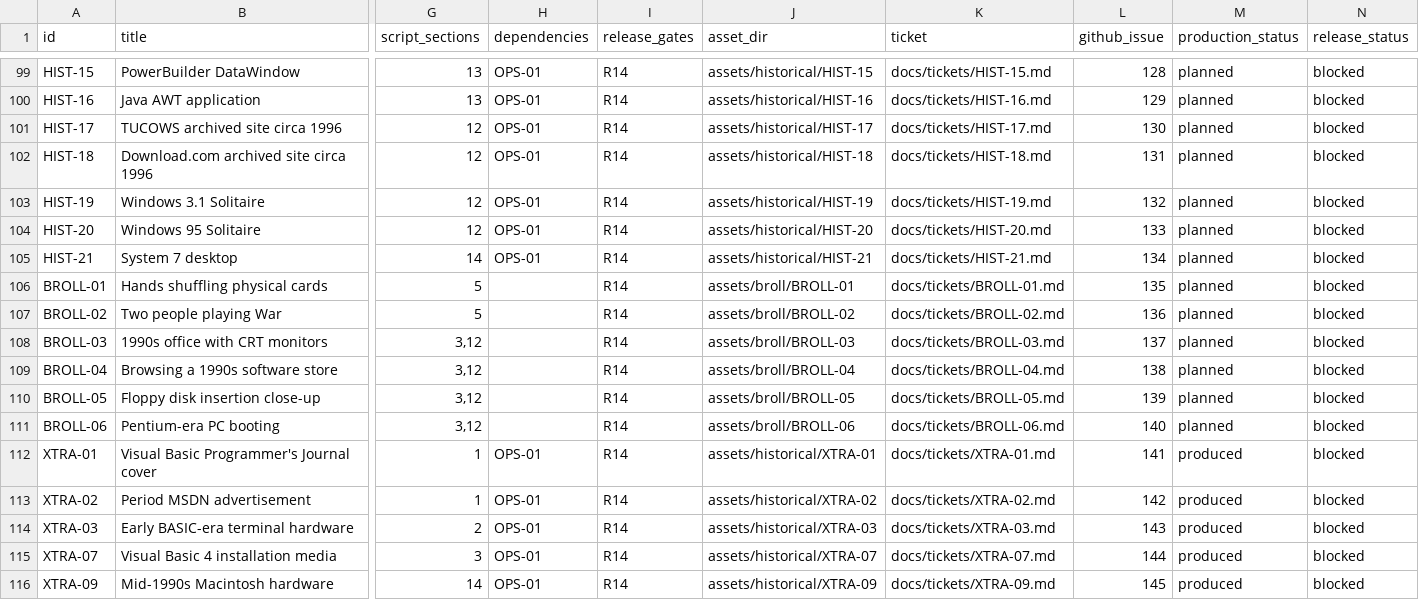
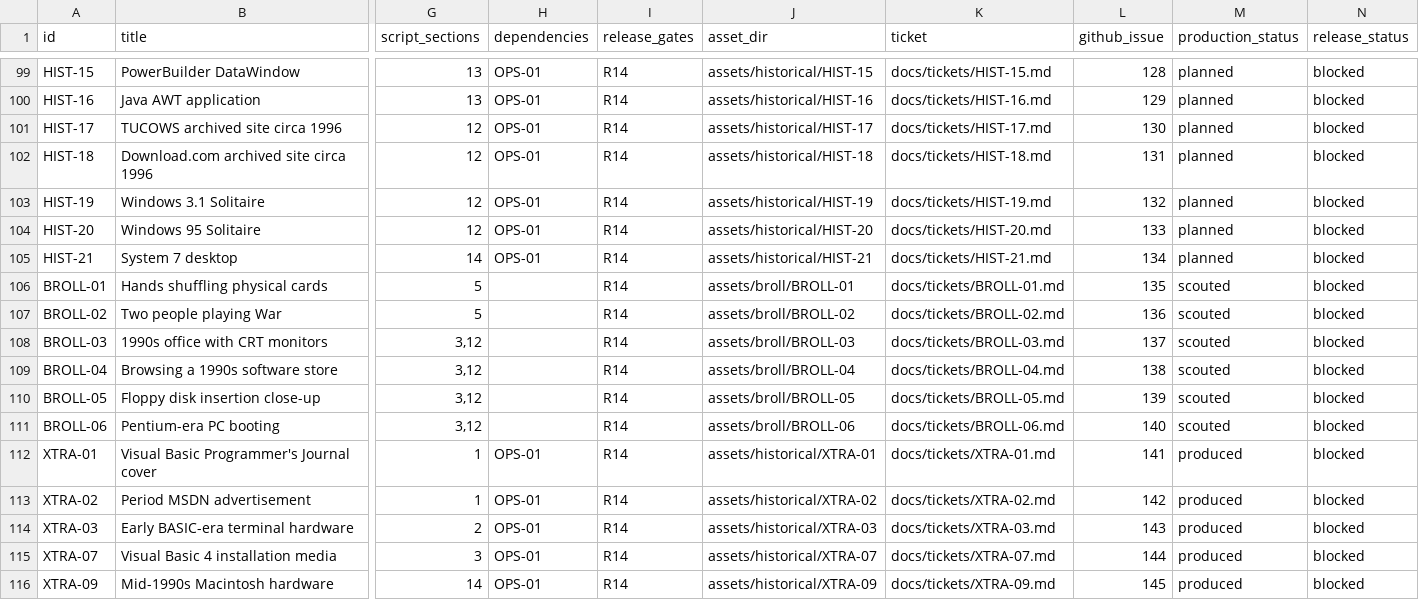
Before and after one commit to devin-thomas/vb-video, a CSV file: asset_index.csv, drawn as a sheet; only a part is shown, gaps mark what is left out; the diff names each change by its address in the sheet, - before the commit and + after, or states it on an @@ line.

```diff
--- a/asset_index.csv
+++ b/asset_index.csv
-M106:M111 (production_status): planned
+M106:M111 (production_status): scouted
```
Also changed, not shown: 3 other files.
